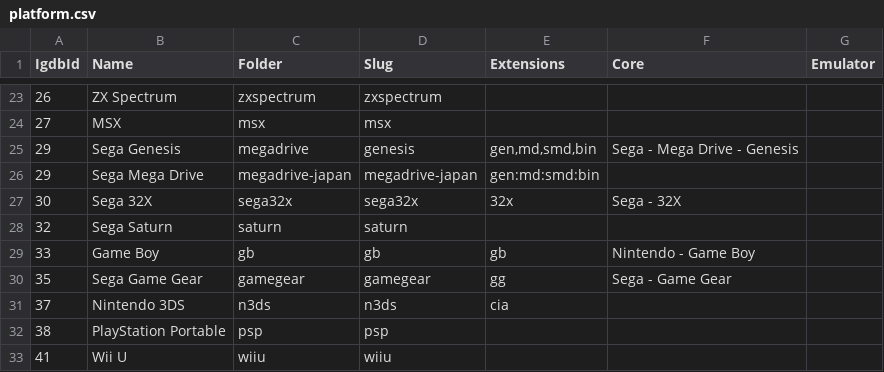
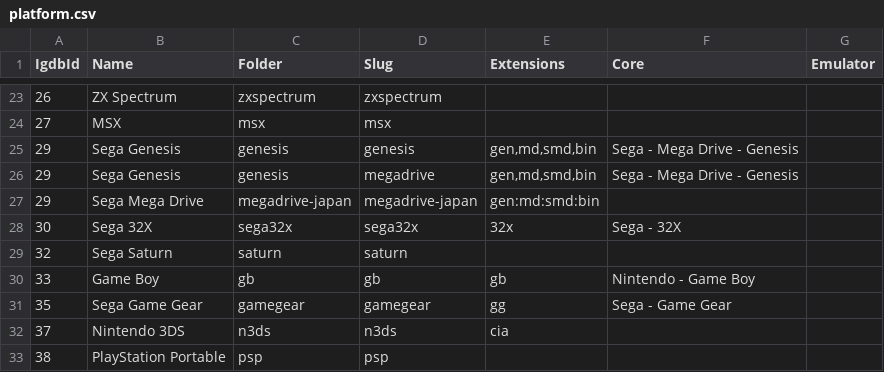
Before and after one commit to lancer1977/DataSeeds, a CSV file: retro/platform.csv, drawn as a sheet; only a part is shown, gaps mark what is left out; the shorter side is filled out with more unchanged rows.

Commit message:
Genesis updates

```diff
--- a/retro/platform.csv
+++ b/retro/platform.csv
@@ -24,3 +24,4 @@ IgdbId, Name,Folder,Slug,Extensions,Core,Emulator
 27,MSX,msx,msx,,,
-29,Sega Genesis,megadrive,genesis,"gen,md,smd,bin",Sega - Mega Drive - Genesis,
+29,Sega Genesis,genesis,genesis,"gen,md,smd,bin",Sega - Mega Drive - Genesis,
+29,Sega Genesis,genesis,megadrive,"gen,md,smd,bin",Sega - Mega Drive - Genesis,
 29,Sega Mega Drive,megadrive-japan,megadrive-japan,gen:md:smd:bin,,
```
Also changed, not shown: 1 other file.
